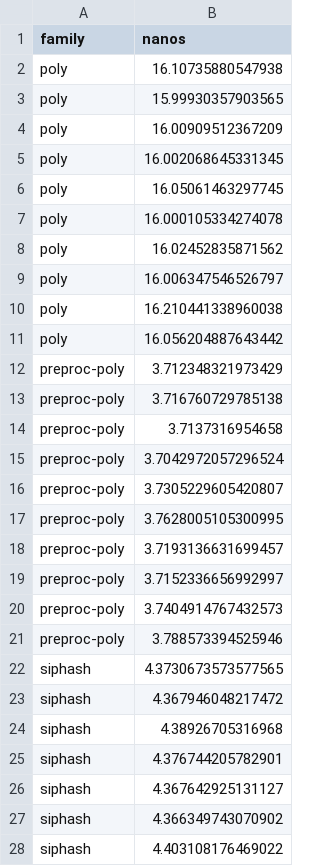
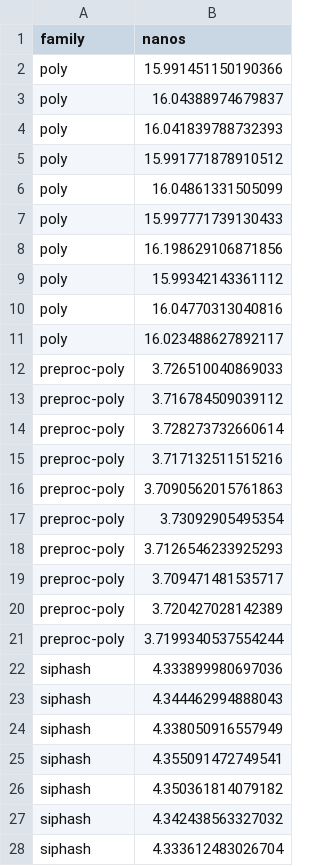
Before and after one commit to Sarah-van-Dam/High-Speed-Hashing, a CSV file: modprime/output/experiment3.csv, drawn as a sheet; only a part is shown; the diff covers the shown part only.

```diff
--- a/modprime/output/experiment3.csv
+++ b/modprime/output/experiment3.csv
@@ -1,28 +1,28 @@
 family,nanos
-poly,16.10735880547938
-poly,15.99930357903565
-poly,16.00909512367209
-poly,16.002068645331345
-poly,16.05061463297745
-poly,16.000105334274078
-poly,16.02452835871562
-poly,16.006347546526797
-poly,16.210441338960038
-poly,16.056204887643442
-preproc-poly,3.712348321973429
-preproc-poly,3.716760729785138
-preproc-poly,3.7137316954658
-preproc-poly,3.7042972057296524
-preproc-poly,3.7305229605420807
-preproc-poly,3.7628005105300995
-preproc-poly,3.7193136631699457
-preproc-poly,3.7152336656992997
-preproc-poly,3.7404914767432573
-preproc-poly,3.788573394525946
-siphash,4.3730673573577565
-siphash,4.367946048217472
-siphash,4.38926705316968
-siphash,4.376744205782901
-siphash,4.367642925131127
-siphash,4.366349743070902
-siphash,4.403108176469022
+poly,15.991451150190366
+poly,16.04388974679837
+poly,16.041839788732393
+poly,15.991771878910512
+poly,16.04861331505099
+poly,15.997771739130433
+poly,16.198629106871856
+poly,15.99342143361112
+poly,16.04770313040816
+poly,16.023488627892117
+preproc-poly,3.726510040869033
+preproc-poly,3.716784509039112
+preproc-poly,3.728273732660614
+preproc-poly,3.717132511515216
+preproc-poly,3.7090562015761863
+preproc-poly,3.73092905495354
+preproc-poly,3.7126546233925293
+preproc-poly,3.709471481535717
+preproc-poly,3.720427028142389
+preproc-poly,3.7199340537554244
+siphash,4.333899980697036
+siphash,4.344462994888043
+siphash,4.338050916557949
+siphash,4.355091472749541
+siphash,4.350361814079182
+siphash,4.342438563327032
+siphash,4.333612483026704
```
Also changed, not shown: 3 edited cells elsewhere in this file, 2 other files.
